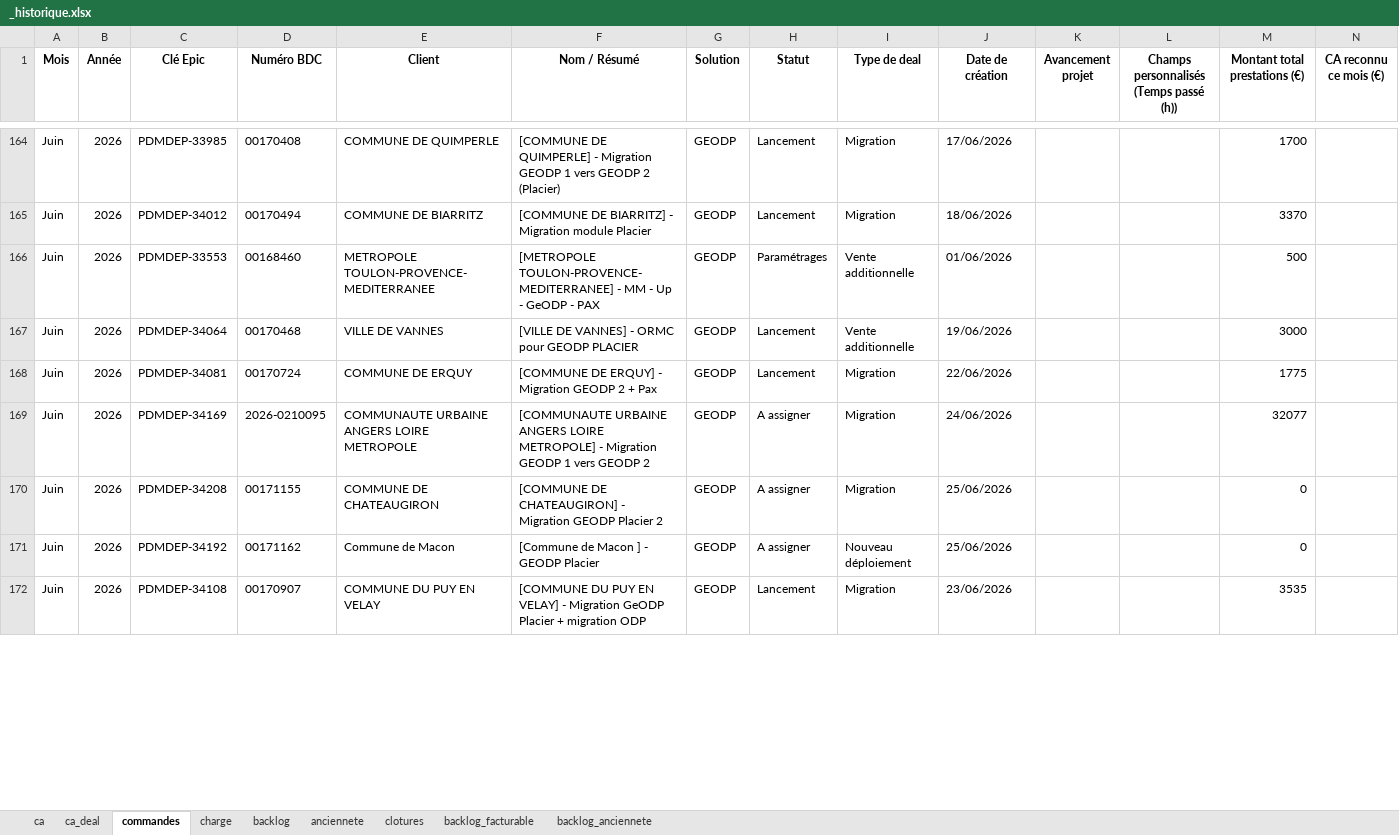
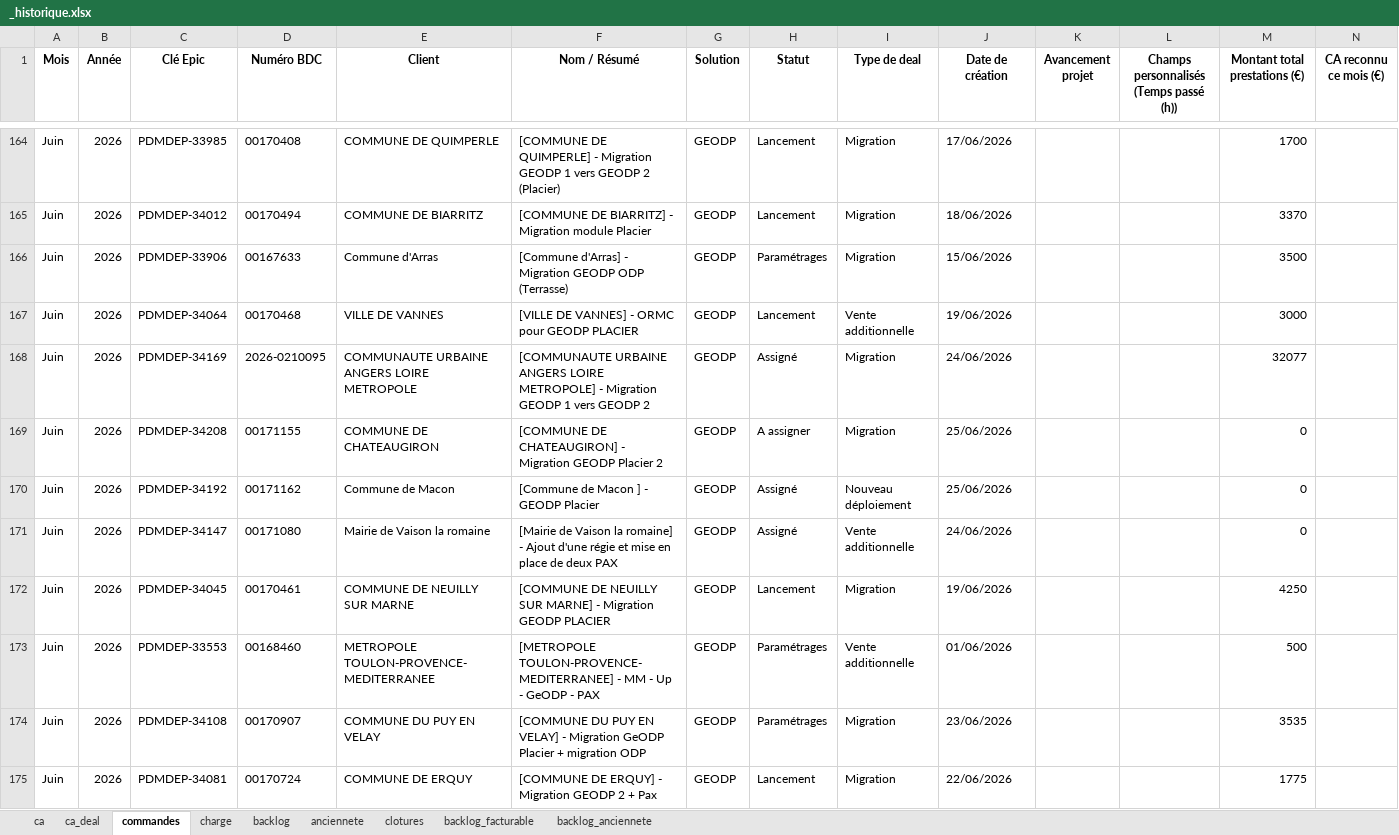
Before and after one commit to MathildePanierDelivery/jira-export, an Excel workbook: _historique.xlsx, sheet commandes, drawn as a sheet; only a part is shown, gaps mark what is left out; values as stored, in another font and other column widths than the file's, no borders; removed rows and columns are numbered as before the commit, all else as after; the diff covers the shown part only; the diff names each change by its address in the sheet, - before the commit and + after, or states it on an @@ line.

```diff
--- a/_historique.xlsx (sheet commandes)
+++ b/_historique.xlsx (sheet commandes)
@@ row 155 moved to row 166: Juin @@
+row 168: Juin | 2026 | PDMDEP-34169 | 2026-0210095 | COMMUNAUTE URBAINE ANGERS LOIRE METROPOLE | [COMMUNAUTE URBAINE ANGERS LOIRE METROPOLE] - Migration GEODP 1 vers GEODP 2 | GEODP | Assigné | Migration | 24/06/2026 |  |  | 32077
@@ row 170 moved to row 169: Juin @@
+row 170: Juin | 2026 | PDMDEP-34192 | 00171162 | Commune de Macon | [Commune de Macon ] - GEODP Placier | GEODP | Assigné | Nouveau déploiement | 25/06/2026 |  |  | 0
+row 171: Juin | 2026 | PDMDEP-34147 | 00171080 | Mairie de Vaison la romaine | [Mairie de Vaison la romaine] - Ajout d'une régie et mise en place de deux PAX | GEODP | Assigné | Vente additionnelle | 24/06/2026 |  |  | 0
@@ row 174 moved to row 172: Juin @@
+row 174: Juin | 2026 | PDMDEP-34108 | 00170907 | COMMUNE DU PUY EN VELAY | [COMMUNE DU PUY EN VELAY] - Migration GeODP Placier + migration ODP | GEODP | Paramétrages | Migration | 23/06/2026 |  |  | 3535
-row 169: Juin | 2026 | PDMDEP-34169 | 2026-0210095 | COMMUNAUTE URBAINE ANGERS LOIRE METROPOLE | [COMMUNAUTE URBAINE ANGERS LOIRE METROPOLE] - Migration GEODP 1 vers GEODP 2 | GEODP | A assigner | Migration | 24/06/2026 |  |  | 32077
-row 171: Juin | 2026 | PDMDEP-34192 | 00171162 | Commune de Macon | [Commune de Macon ] - GEODP Placier | GEODP | A assigner | Nouveau déploiement | 25/06/2026 |  |  | 0
-row 172: Juin | 2026 | PDMDEP-34108 | 00170907 | COMMUNE DU PUY EN VELAY | [COMMUNE DU PUY EN VELAY] - Migration GeODP Placier + migration ODP | GEODP | Lancement | Migration | 23/06/2026 |  |  | 3535
```
Also changed, not shown: 1 added row, 2 removed rows, 7 moved rows and 6 edited cells elsewhere in this sheet, sheet backlog_facturable, sheet charge, sheet backlog, sheet backlog_anciennete, jira_export_2026-06-29.xlsx, 5 other files.
